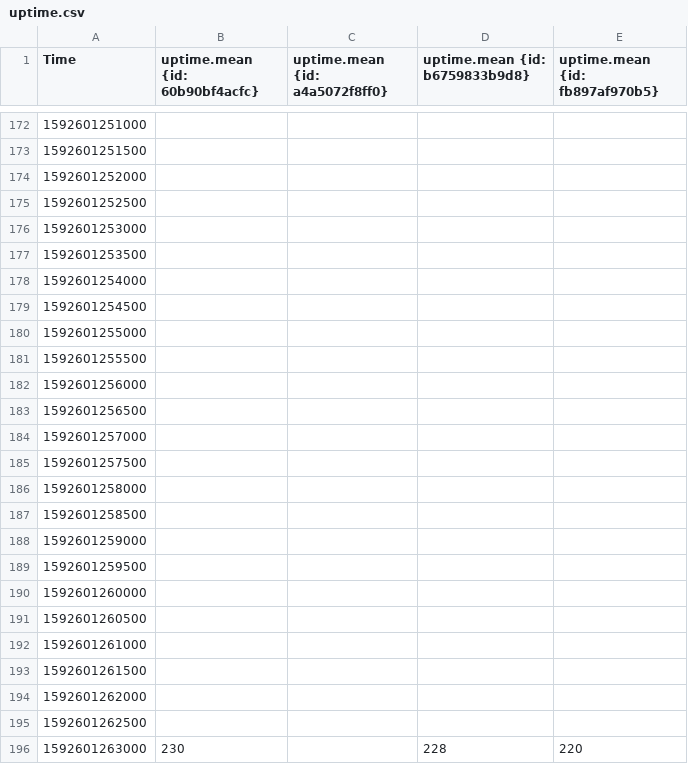
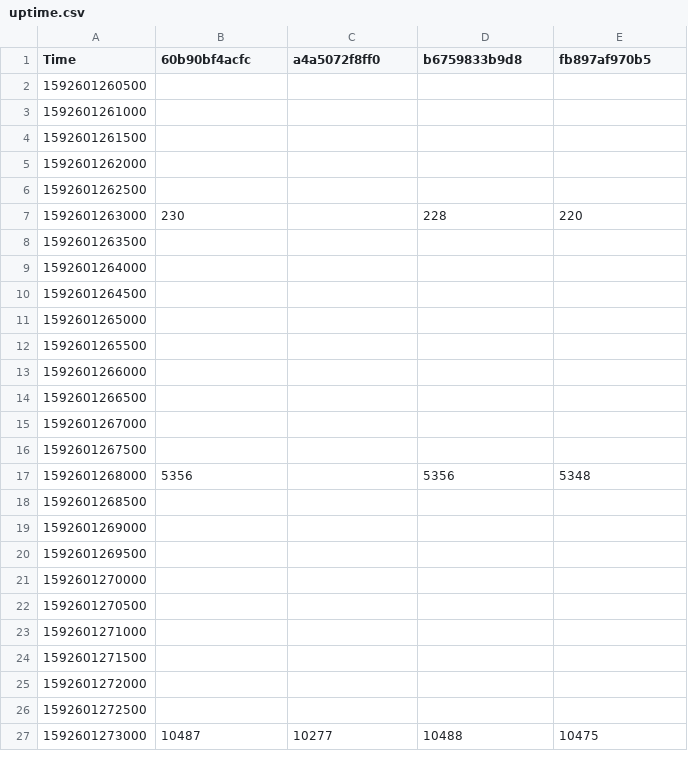
Before and after one commit to BeeMargarida/dissertation, a CSV file: data/1-3_reorchestration-inconsistent-oct/data/uptime.csv, drawn as a sheet; only a part is shown, gaps mark what is left out; the shorter side is filled out with more unchanged rows; the diff covers the shown part only.

```diff
--- a/data/1-3_reorchestration-inconsistent-oct/data/uptime.csv
+++ b/data/1-3_reorchestration-inconsistent-oct/data/uptime.csv
@@ -1 +1 @@
-"Time","uptime.mean {id: 60b90bf4acfc}","uptime.mean {id: a4a5072f8ff0}","uptime.mean {id: b6759833b9d8}","uptime.mean {id: fb897af970b5}"
+"Time","60b90bf4acfc","a4a5072f8ff0","b6759833b9d8","fb897af970b5"
@@ -172,20 +2 @@
-1592601251000,,,,
-1592601251500,,,,
-1592601252000,,,,
-1592601252500,,,,
-1592601253000,,,,
-1592601253500,,,,
-1592601254000,,,,
-1592601254500,,,,
-1592601255000,,,,
-1592601255500,,,,
-1592601256000,,,,
-1592601256500,,,,
-1592601257000,,,,
-1592601257500,,,,
-1592601258000,,,,
-1592601258500,,,,
-1592601259000,,,,
-1592601259500,,,,
-1592601260000,,,,
 1592601260500,,,,
```
Also changed, not shown: 170 removed rows elsewhere in this file, data/1-3_reorchestration-inconsistent-oct/data/alloc_ram.csv, data/1-3_reorchestration-inconsistent-oct/data/flash_size.csv, 4 other files.
